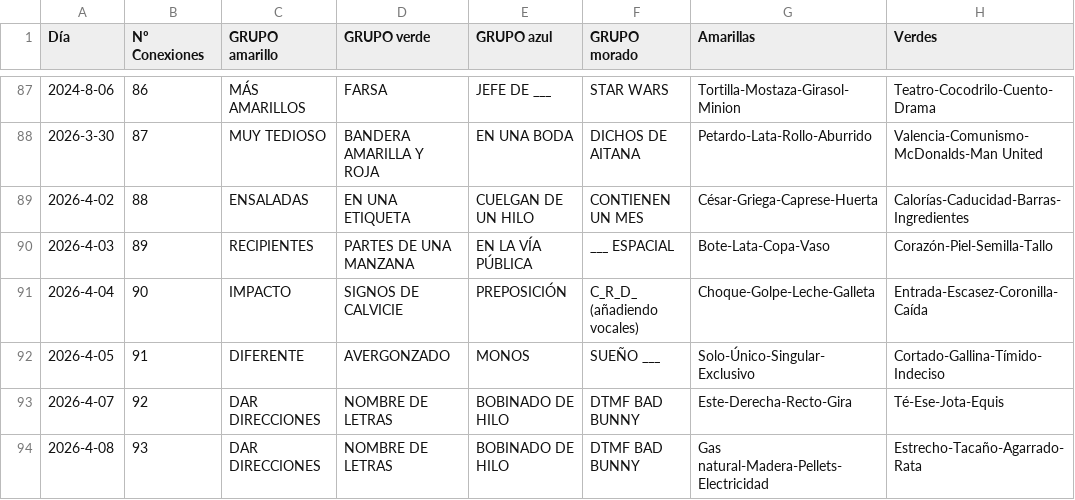
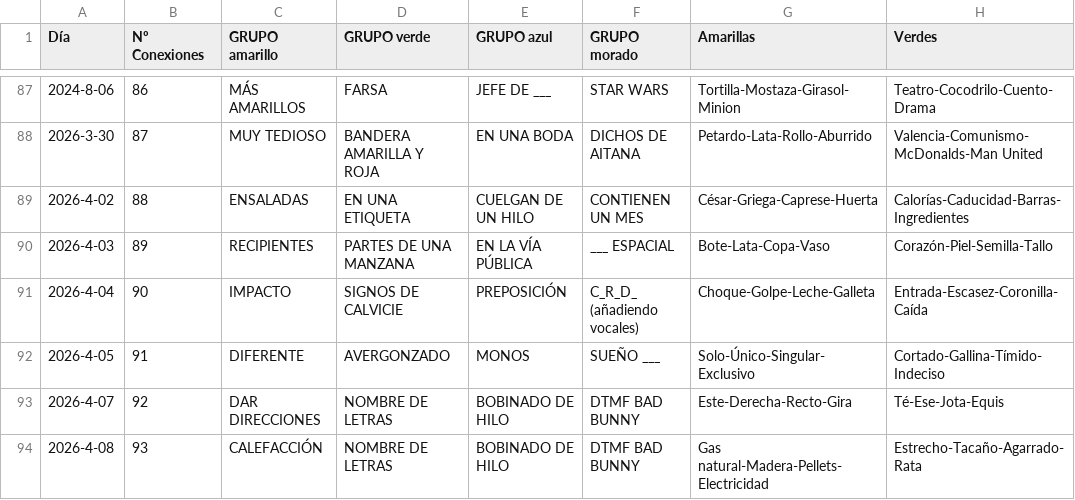
Before and after one commit to Pedrobf99/Conexiones, a CSV file: conexiones.csv, drawn as a sheet; only a part is shown, gaps mark what is left out; the diff names each change by its address in the sheet, - before the commit and + after, or states it on an @@ line.

Commit message:
Update conexiones.csv

```diff
--- a/conexiones.csv
+++ b/conexiones.csv
-C94 (GRUPO amarillo): DAR DIRECCIONES
+C94 (GRUPO amarillo): CALEFACCIÓN
```
